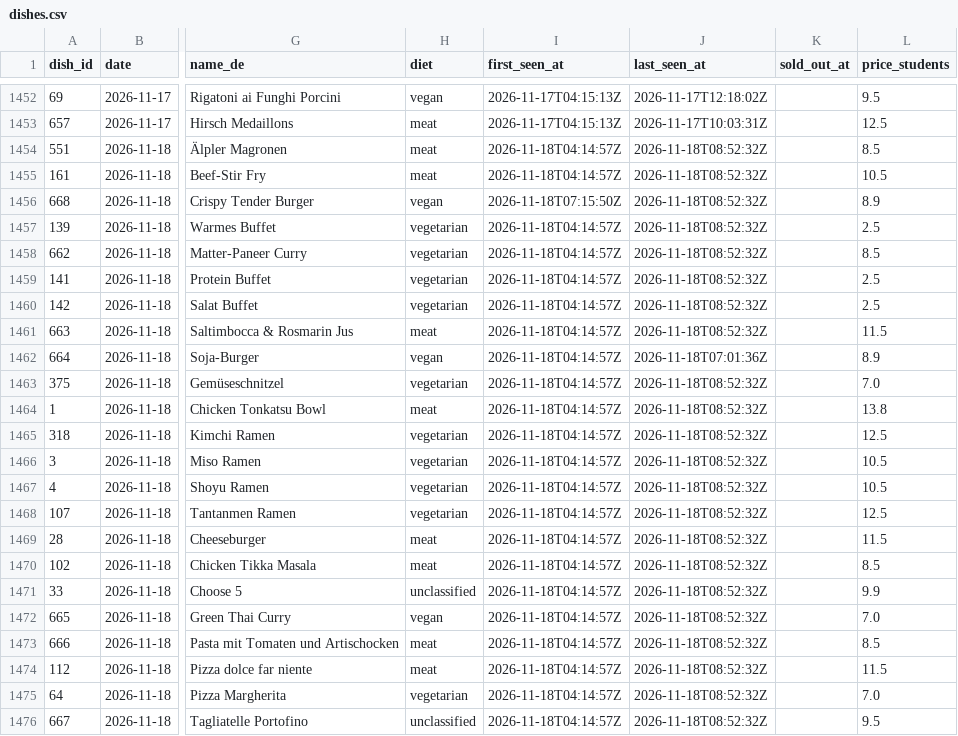
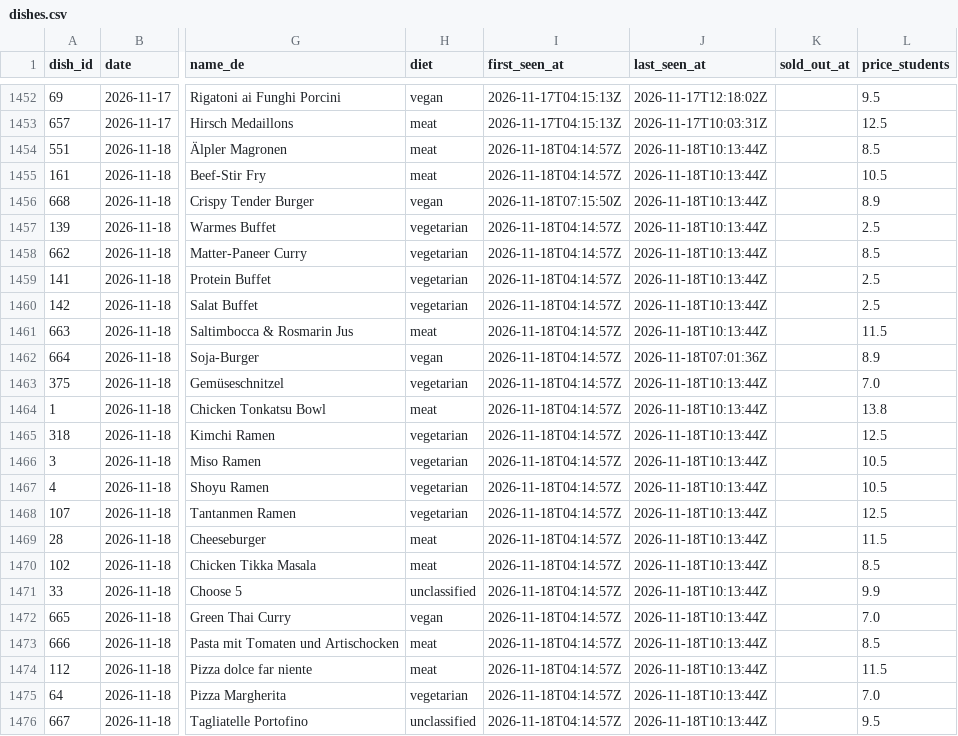
Before and after one commit to hanneshoppe/mensa-pages, a CSV file: data/dishes.csv, drawn as a sheet; only a part is shown, gaps mark what is left out; the diff names each change by its address in the sheet, - before the commit and + after, or states it on an @@ line.

```diff
--- a/data/dishes.csv
+++ b/data/dishes.csv
-J1454:J1461 (last_seen_at): 2026-11-18T08:52:32Z
+J1454:J1461 (last_seen_at): 2026-11-18T10:13:44Z
-J1463:J1476 (last_seen_at): 2026-11-18T08:52:32Z
+J1463:J1476 (last_seen_at): 2026-11-18T10:13:44Z
```
Also changed, not shown: 2 other files.
